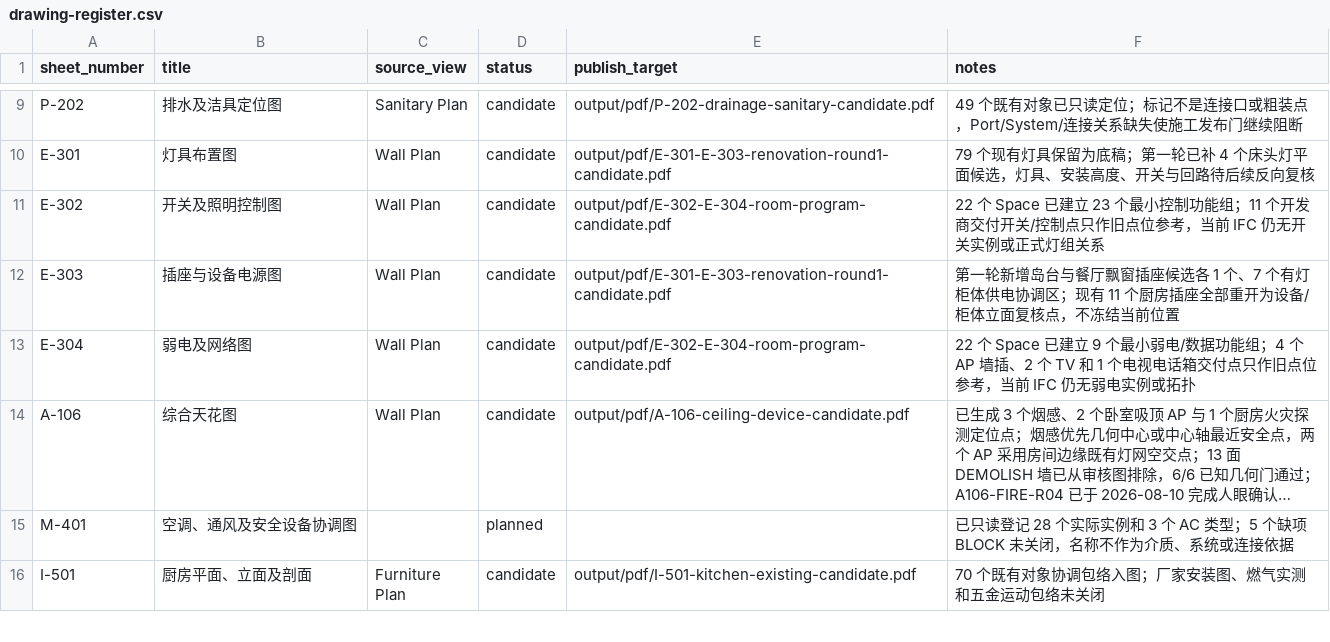
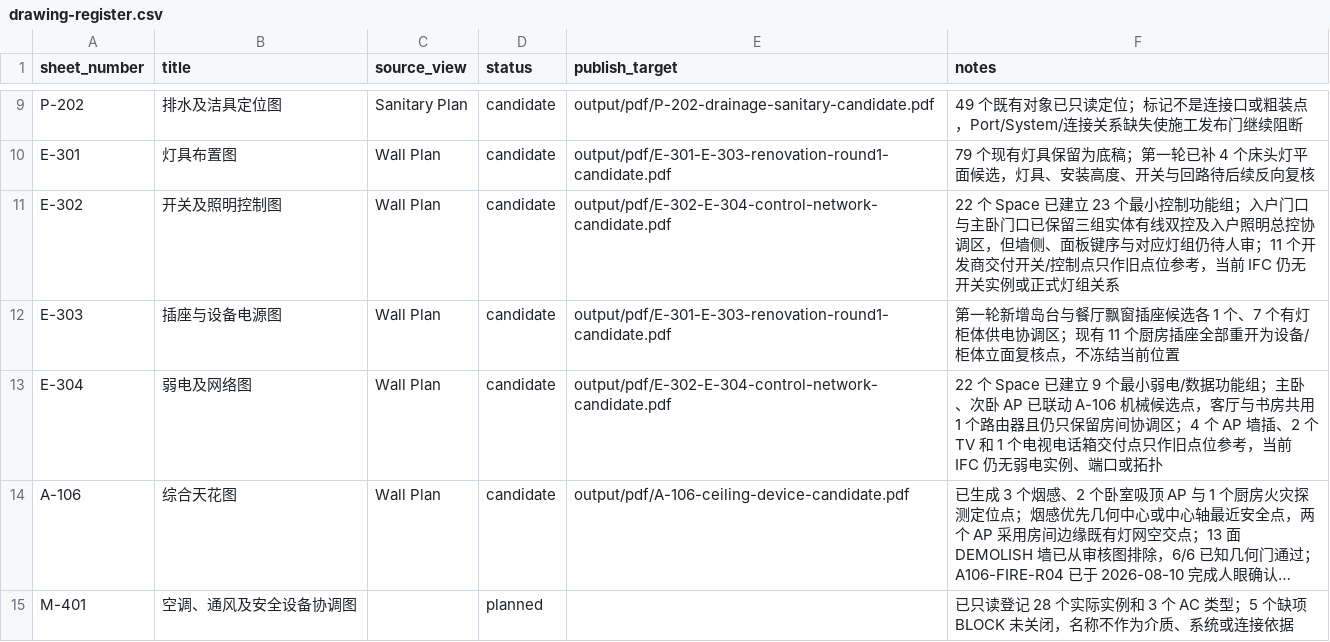
Before and after one commit to Weihan96/2504-GBTB-Yanlord-Zhuhai, a CSV file: pipeline/decisions/drawing-register.csv, drawn as a sheet; only a part is shown, gaps mark what is left out; the shorter side is filled out with more unchanged rows; long unchanged cells end in …; the diff names each change by its address in the sheet, - before the commit and + after, or states it on an @@ line.

```diff
--- a/pipeline/decisions/drawing-register.csv
+++ b/pipeline/decisions/drawing-register.csv
-E11 (publish_target): output/pdf/E-302-E-304-room-program-candidate.pdf
+E11 (publish_target): output/pdf/E-302-E-304-control-network-candidate.pdf
-F11 (notes): …功能组；11 个开发…
+F11 (notes): …功能组；入户门口与主卧门口已保留三组实体有线双控及入户照明总控协调区，但墙侧、面板键序与对应灯组仍待人审；11 个开发…
-E13 (publish_target): output/pdf/E-302-E-304-room-program-candidate.pdf
+E13 (publish_target): output/pdf/E-302-E-304-control-network-candidate.pdf
-F13 (notes): …功能组；4 个 AP 墙插、2 个 TV 和 1 个电视电话箱交付点只作旧点位参考，当前 IFC 仍无弱电实例或拓扑
+F13 (notes): …功能组；主卧、次卧 AP 已联动 A-106 机械候选点，客厅与书房共用 1 个路由器且仍只保留房间协调区；4 个 AP 墙插、2 个 TV 和 1 个电视电话箱交付点只作旧点位参考，当前 IFC 仍无弱电实例、端口或拓扑
```
Also changed, not shown: 9 other files.
